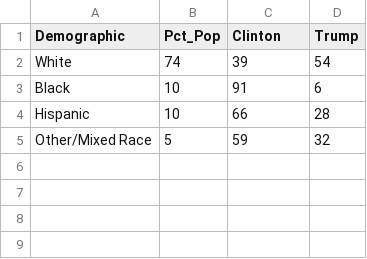
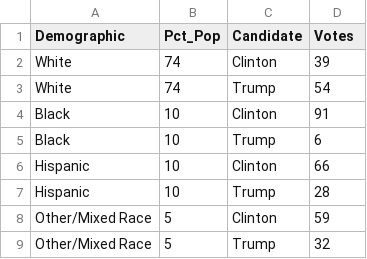
Before and after one commit to poluskg/FIT3179, a CSV file: Assignment_2/data/VoterDemographic.csv, drawn as a sheet.

```diff
--- a/Assignment_2/data/VoterDemographic.csv
+++ b/Assignment_2/data/VoterDemographic.csv
@@ -1,5 +1,9 @@
-Demographic,Pct_Pop,Clinton,Trump,
-White,74,39,54,
-Black,10,91,6,
-Hispanic,10,66,28,
-Other/Mixed Race,5,59,32,
+Demographic,Pct_Pop,Candidate,Votes
+White,74,Clinton,39
+White,74,Trump,54
+Black,10,Clinton,91
+Black,10,Trump,6
+Hispanic,10,Clinton,66
+Hispanic,10,Trump,28
+Other/Mixed Race,5,Clinton,59
+Other/Mixed Race,5,Trump,32
```
Also changed, not shown: Assignment_2/data/VoterAgeCategory.csv.
